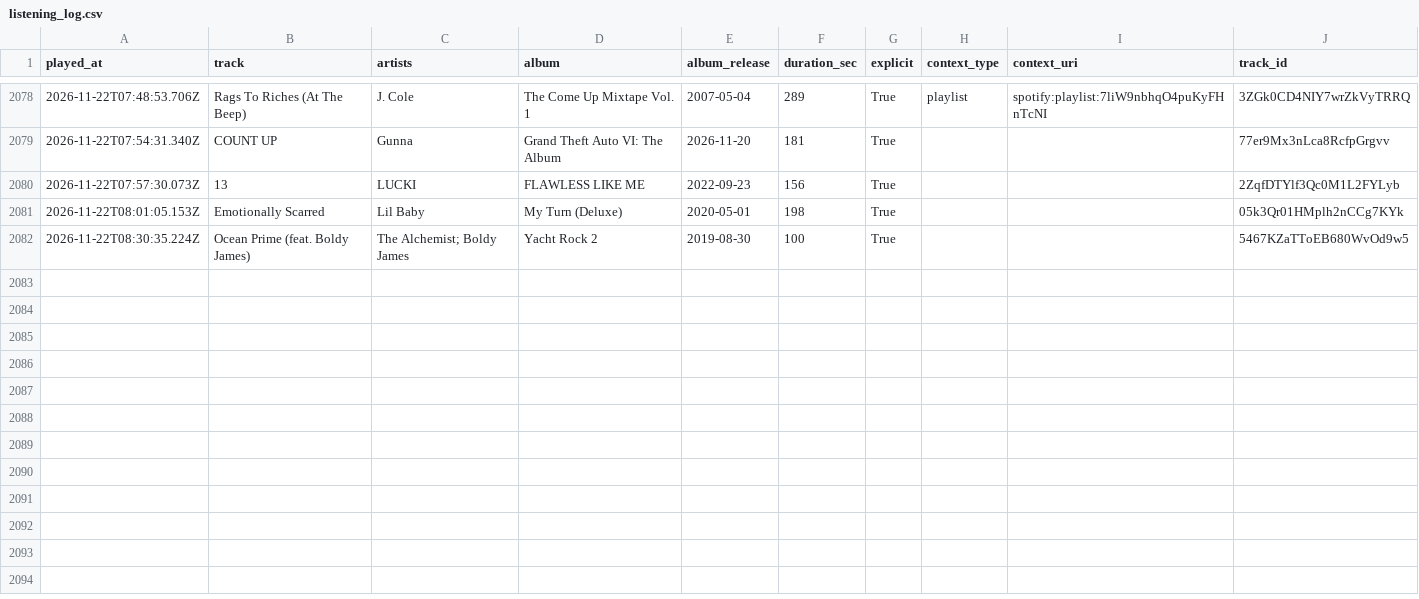
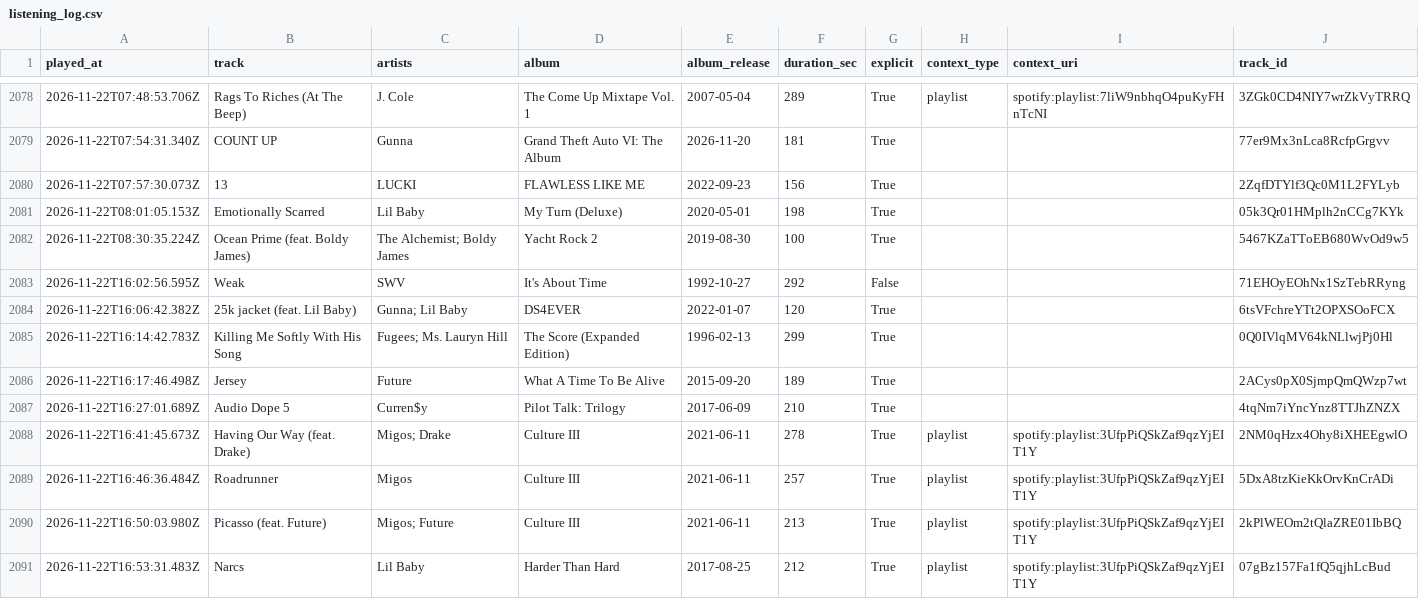
Before and after one commit to mperry2006/Spotify-listening-log, a CSV file: data/listening_log.csv, drawn as a sheet; only a part is shown, gaps mark what is left out; the diff names each change by its address in the sheet, - before the commit and + after, or states it on an @@ line.

```diff
--- a/data/listening_log.csv
+++ b/data/listening_log.csv
+row 2083: 2026-11-22T16:02:56.595Z | Weak | SWV | It's About Time | 1992-10-27 | 292 | False |  |  | 71EHOyEOhNx1SzTebRRyng
+row 2084: 2026-11-22T16:06:42.382Z | 25k jacket (feat. Lil Baby) | Gunna; Lil Baby | DS4EVER | 2022-01-07 | 120 | True |  |  | 6tsVFchreYTt2OPXSOoFCX
+row 2085: 2026-11-22T16:14:42.783Z | Killing Me Softly With His Song | Fugees; Ms. Lauryn Hill | The Score (Expanded Edition) | 1996-02-13 | 299 | True |  |  | 0Q0IVlqMV64kNLlwjPj0Hl
+row 2086: 2026-11-22T16:17:46.498Z | Jersey | Future | What A Time To Be Alive | 2015-09-20 | 189 | True |  |  | 2ACys0pX0SjmpQmQWzp7wt
+row 2087: 2026-11-22T16:27:01.689Z | Audio Dope 5 | Curren$y | Pilot Talk: Trilogy | 2017-06-09 | 210 | True |  |  | 4tqNm7iYncYnz8TTJhZNZX
+row 2088: 2026-11-22T16:41:45.673Z | Having Our Way (feat. Drake) | Migos; Drake | Culture III | 2021-06-11 | 278 | True | playlist | spotify:playlist:3UfpPiQSkZaf9qzYjEIT1Y | 2NM0qHzx4Ohy8iXHEEgwlO
+row 2089: 2026-11-22T16:46:36.484Z | Roadrunner | Migos | Culture III | 2021-06-11 | 257 | True | playlist | spotify:playlist:3UfpPiQSkZaf9qzYjEIT1Y | 5DxA8tzKieKkOrvKnCrADi
+row 2090: 2026-11-22T16:50:03.980Z | Picasso (feat. Future) | Migos; Future | Culture III | 2021-06-11 | 213 | True | playlist | spotify:playlist:3UfpPiQSkZaf9qzYjEIT1Y | 2kPlWEOm2tQlaZRE01IbBQ
+row 2091: 2026-11-22T16:53:31.483Z | Narcs | Lil Baby | Harder Than Hard | 2017-08-25 | 212 | True | playlist | spotify:playlist:3UfpPiQSkZaf9qzYjEIT1Y | 07gBz157Fa1fQ5qjhLcBud
```
Also changed, not shown: 3 other files.
